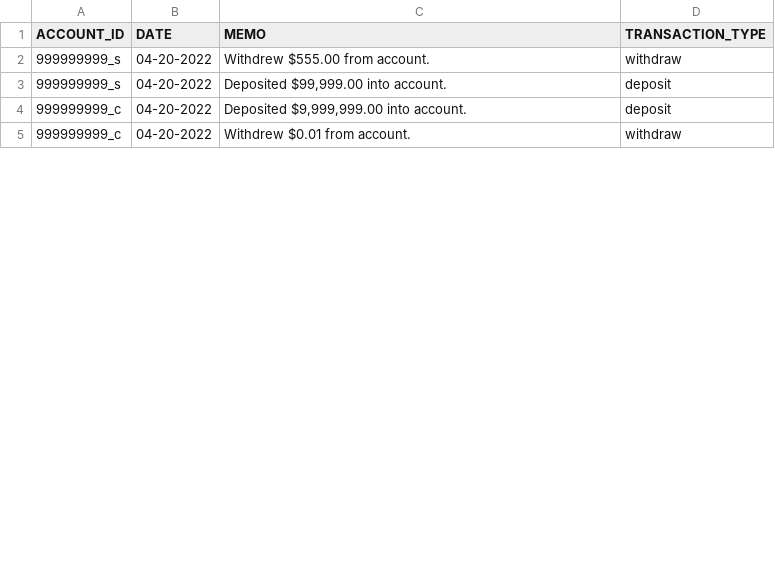
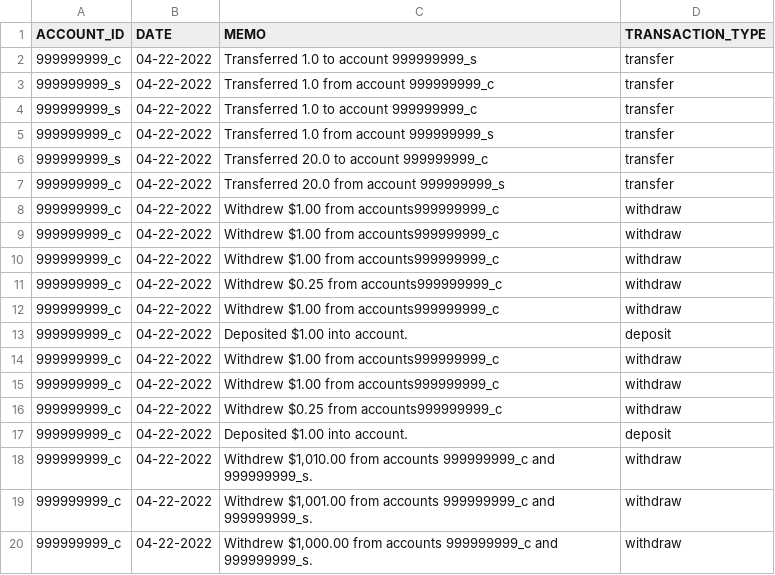
Before and after one commit to abg5043/BankingApplication, a CSV file: transactions.csv, drawn as a sheet; only a part is shown; the diff covers the shown part only.

Commit message:
Teller code finalized. New overdraft logic added throughout and fees added to the withdraw and deposit functions.

```diff
--- a/transactions.csv
+++ b/transactions.csv
@@ -1,5 +1,20 @@
 "ACCOUNT_ID","DATE","MEMO","TRANSACTION_TYPE"
-"999999999_s","04-20-2022","Withdrew $555.00 from account.","withdraw"
-"999999999_s","04-20-2022","Deposited $99,999.00 into account.","deposit"
-"999999999_c","04-20-2022","Deposited $9,999,999.00 into account.","deposit"
-"999999999_c","04-20-2022","Withdrew $0.01 from account.","withdraw"
+"999999999_c","04-22-2022","Transferred 1.0 to account 999999999_s","transfer"
+"999999999_s","04-22-2022","Transferred 1.0 from account 999999999_c","transfer"
+"999999999_s","04-22-2022","Transferred 1.0 to account 999999999_c","transfer"
+"999999999_c","04-22-2022","Transferred 1.0 from account 999999999_s","transfer"
+"999999999_s","04-22-2022","Transferred 20.0 to account 999999999_c","transfer"
+"999999999_c","04-22-2022","Transferred 20.0 from account 999999999_s","transfer"
+"999999999_c","04-22-2022","Withdrew $1.00 from accounts999999999_c","withdraw"
+"999999999_c","04-22-2022","Withdrew $1.00 from accounts999999999_c","withdraw"
+"999999999_c","04-22-2022","Withdrew $1.00 from accounts999999999_c","withdraw"
+"999999999_c","04-22-2022","Withdrew $0.25 from accounts999999999_c","withdraw"
+"999999999_c","04-22-2022","Withdrew $1.00 from accounts999999999_c","withdraw"
+"999999999_c","04-22-2022","Deposited $1.00 into account.","deposit"
+"999999999_c","04-22-2022","Withdrew $1.00 from accounts999999999_c","withdraw"
+"999999999_c","04-22-2022","Withdrew $1.00 from accounts999999999_c","withdraw"
+"999999999_c","04-22-2022","Withdrew $0.25 from accounts999999999_c","withdraw"
+"999999999_c","04-22-2022","Deposited $1.00 into account.","deposit"
+"999999999_c","04-22-2022","Withdrew $1,010.00 from accounts 999999999_c and 999999999_s.","withdraw"
+"999999999_c","04-22-2022","Withdrew $1,001.00 from accounts 999999999_c and 999999999_s.","withdraw"
+"999999999_c","04-22-2022","Withdrew $1,000.00 from accounts 999999999_c and 999999999_s.","withdraw"
```
Also changed, not shown: 6 added rows, 1 removed row and 5 edited cells elsewhere in this file, checking.csv, loanApplications.csv, 14 other files.
